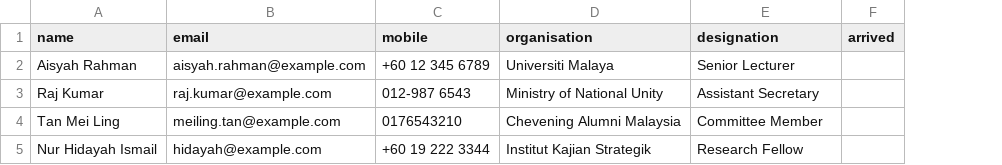
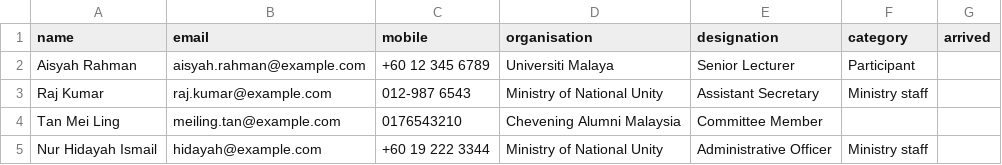
Before and after one commit to graspdeveloper05/landingpage, a CSV file: frontend/public/samples/attendees-import.csv, drawn as a sheet; the diff names each change by its address in the sheet, - before the commit and + after, or states it on an @@ line.

```diff
--- a/frontend/public/samples/attendees-import.csv
+++ b/frontend/public/samples/attendees-import.csv
+column F (category), rows 2-5: Participant | Ministry staff |  | Ministry staff
-D5 (organisation): Institut Kajian Strategik
+D5 (organisation): Ministry of National Unity
-E5 (designation): Research Fellow
+E5 (designation): Administrative Officer
```
Also changed, not shown: 9 other files.
